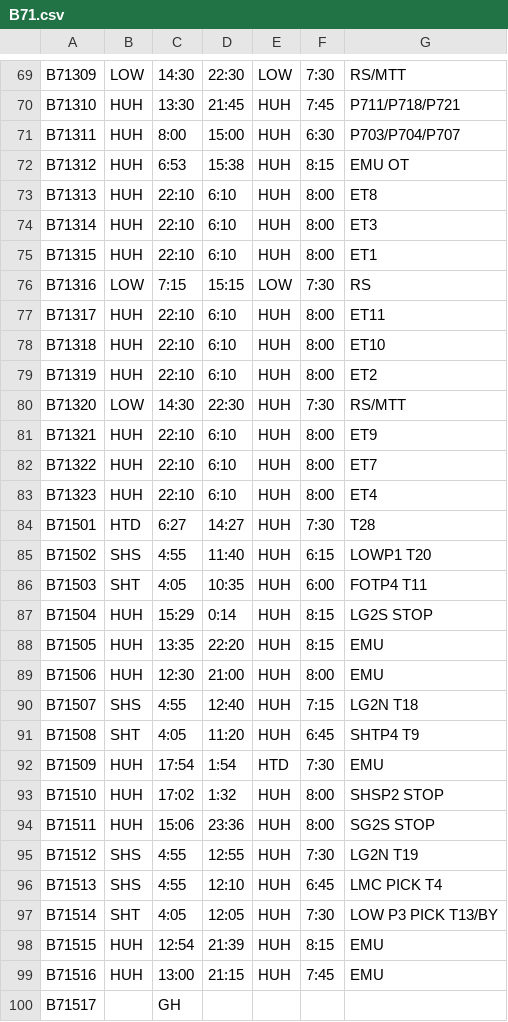
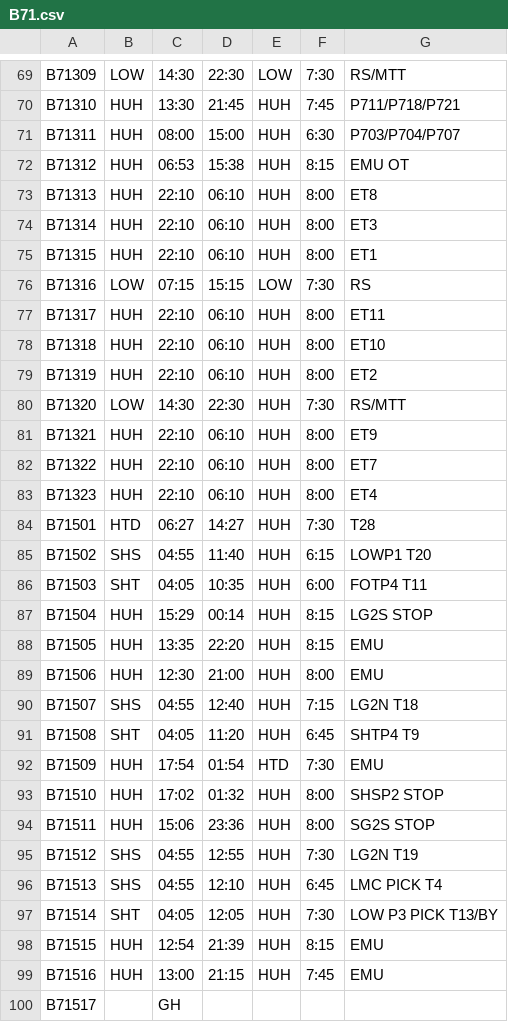
Before and after one commit to laputacr0sx/working-roster, a CSV file: CSV_TEMP/B71.csv, drawn as a sheet; only a part is shown, gaps mark what is left out; the diff covers the shown part only.

```diff
--- a/CSV_TEMP/B71.csv
+++ b/CSV_TEMP/B71.csv
@@ -70,29 +70,29 @@ B71309,LOW,14:30,22:30,LOW,7:30,RS/MTT
 B71310,HUH,13:30,21:45,HUH,7:45,P711/P718/P721
-B71311,HUH,8:00,15:00,HUH,6:30,P703/P704/P707
-B71312,HUH,6:53,15:38,HUH,8:15,EMU OT
-B71313,HUH,22:10,6:10,HUH,8:00,ET8
-B71314,HUH,22:10,6:10,HUH,8:00,ET3
-B71315,HUH,22:10,6:10,HUH,8:00,ET1
-B71316,LOW,7:15,15:15,LOW,7:30,RS
-B71317,HUH,22:10,6:10,HUH,8:00,ET11
-B71318,HUH,22:10,6:10,HUH,8:00,ET10
-B71319,HUH,22:10,6:10,HUH,8:00,ET2
+B71311,HUH,08:00,15:00,HUH,6:30,P703/P704/P707
+B71312,HUH,06:53,15:38,HUH,8:15,EMU OT
+B71313,HUH,22:10,06:10,HUH,8:00,ET8
+B71314,HUH,22:10,06:10,HUH,8:00,ET3
+B71315,HUH,22:10,06:10,HUH,8:00,ET1
+B71316,LOW,07:15,15:15,LOW,7:30,RS
+B71317,HUH,22:10,06:10,HUH,8:00,ET11
+B71318,HUH,22:10,06:10,HUH,8:00,ET10
+B71319,HUH,22:10,06:10,HUH,8:00,ET2
 B71320,LOW,14:30,22:30,HUH,7:30,RS/MTT
-B71321,HUH,22:10,6:10,HUH,8:00,ET9
-B71322,HUH,22:10,6:10,HUH,8:00,ET7
-B71323,HUH,22:10,6:10,HUH,8:00,ET4
-B71501,HTD,6:27,14:27,HUH,7:30,T28
-B71502,SHS,4:55,11:40,HUH,6:15,LOWP1 T20
-B71503,SHT,4:05,10:35,HUH,6:00,FOTP4 T11
-B71504,HUH,15:29,0:14,HUH,8:15,LG2S STOP
+B71321,HUH,22:10,06:10,HUH,8:00,ET9
+B71322,HUH,22:10,06:10,HUH,8:00,ET7
+B71323,HUH,22:10,06:10,HUH,8:00,ET4
+B71501,HTD,06:27,14:27,HUH,7:30,T28
+B71502,SHS,04:55,11:40,HUH,6:15,LOWP1 T20
+B71503,SHT,04:05,10:35,HUH,6:00,FOTP4 T11
+B71504,HUH,15:29,00:14,HUH,8:15,LG2S STOP
 B71505,HUH,13:35,22:20,HUH,8:15,EMU
 B71506,HUH,12:30,21:00,HUH,8:00,EMU
-B71507,SHS,4:55,12:40,HUH,7:15,LG2N T18
-B71508,SHT,4:05,11:20,HUH,6:45,SHTP4 T9
-B71509,HUH,17:54,1:54,HTD,7:30,EMU
-B71510,HUH,17:02,1:32,HUH,8:00,SHSP2 STOP
+B71507,SHS,04:55,12:40,HUH,7:15,LG2N T18
+B71508,SHT,04:05,11:20,HUH,6:45,SHTP4 T9
+B71509,HUH,17:54,01:54,HTD,7:30,EMU
+B71510,HUH,17:02,01:32,HUH,8:00,SHSP2 STOP
 B71511,HUH,15:06,23:36,HUH,8:00,SG2S STOP
-B71512,SHS,4:55,12:55,HUH,7:30,LG2N T19
-B71513,SHS,4:55,12:10,HUH,6:45,LMC PICK T4
-B71514,SHT,4:05,12:05,HUH,7:30,LOW P3 PICK T13/BY
+B71512,SHS,04:55,12:55,HUH,7:30,LG2N T19
+B71513,SHS,04:55,12:10,HUH,6:45,LMC PICK T4
+B71514,SHT,04:05,12:05,HUH,7:30,LOW P3 PICK T13/BY
 B71515,HUH,12:54,21:39,HUH,8:15,EMU
```
Also changed, not shown: 75 edited cells elsewhere in this file, CSV_TEMP/A75.csv, 1 other file.
